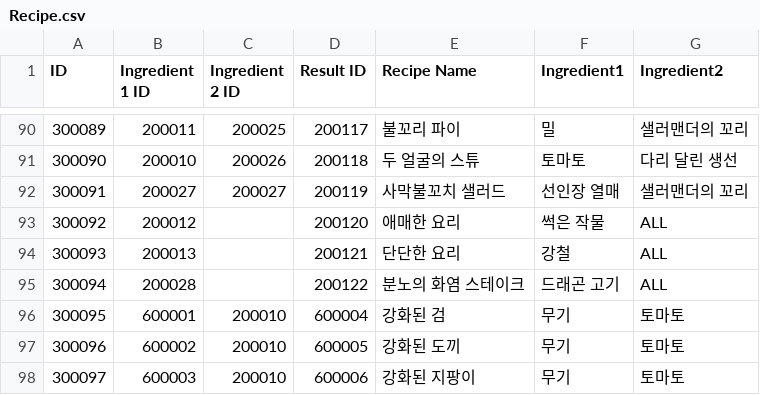
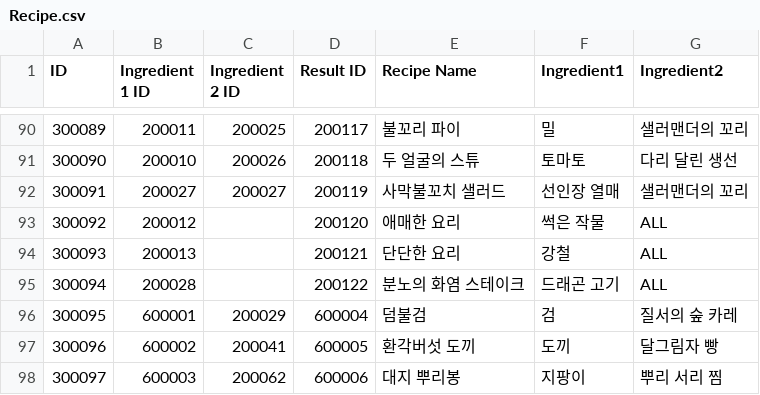
Before and after one commit to ssunpark/eat-or-die, a CSV file: Assets/StreamingAssets/FoodCSV/Recipe.csv, drawn as a sheet; only a part is shown, gaps mark what is left out.

```diff
--- a/Assets/StreamingAssets/FoodCSV/Recipe.csv
+++ b/Assets/StreamingAssets/FoodCSV/Recipe.csv
@@ -95,4 +95,4 @@ ID,Ingredient 1 ID,Ingredient 2 ID,Result ID,Recipe Name, Ingredient1,Ingredient
 300094,200028,,200122,분노의 화염 스테이크,드래곤 고기 ,ALL
-300095,600001,200010,600004,강화된 검,무기 ,토마토
-300096,600002,200010,600005,강화된 도끼,무기 ,토마토
-300097,600003,200010,600006,강화된 지팡이,무기 ,토마토
+300095,600001,200029,600004,덤불검,검,질서의 숲 카레
+300096,600002,200041,600005,환각버섯 도끼,도끼,달그림자 빵
+300097,600003,200062,600006,대지 뿌리봉,지팡이,뿌리 서리 찜
```
Also changed, not shown: Assets/StreamingAssets/ItemCSV/Food.csv, Assets/StreamingAssets/ItemCSV/Weapon.csv, 1 other file.
